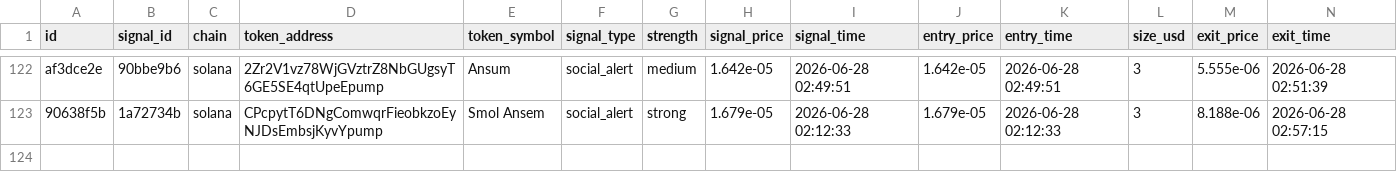
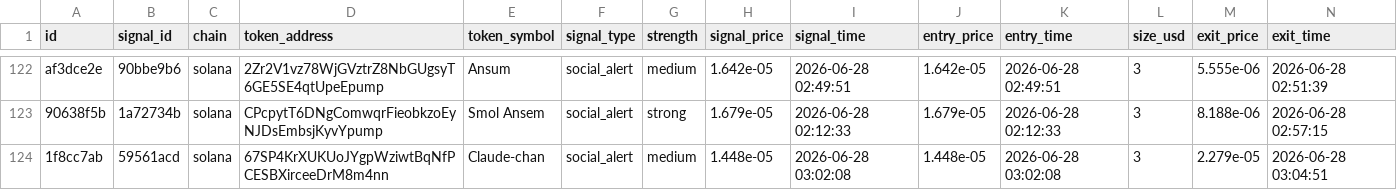
Before and after one commit to AMR200215/quant-bot, a CSV file: logs/memecoin_social_journal.csv, drawn as a sheet; only a part is shown, gaps mark what is left out; rows hold the shown columns only; the diff names each change by its address in the sheet, - before the commit and + after, or states it on an @@ line.

Commit message:
chore: sync live journals 2026-06-19T19:43

```diff
--- a/logs/memecoin_social_journal.csv
+++ b/logs/memecoin_social_journal.csv
+row 124: 1f8cc7ab | 59561acd | solana | 67SP4KrXUKUoJYgpWziwtBqNfPCESBXirceeDrM8m4nn | Claude-chan | social_alert | medium | 1.448e-05 | 2026-06-28 03:02:08 | 1.448e-05 | 2026-06-28 03:02:08 | 3 | 2.279e-05 | 2026-06-28 03:04:51
```
